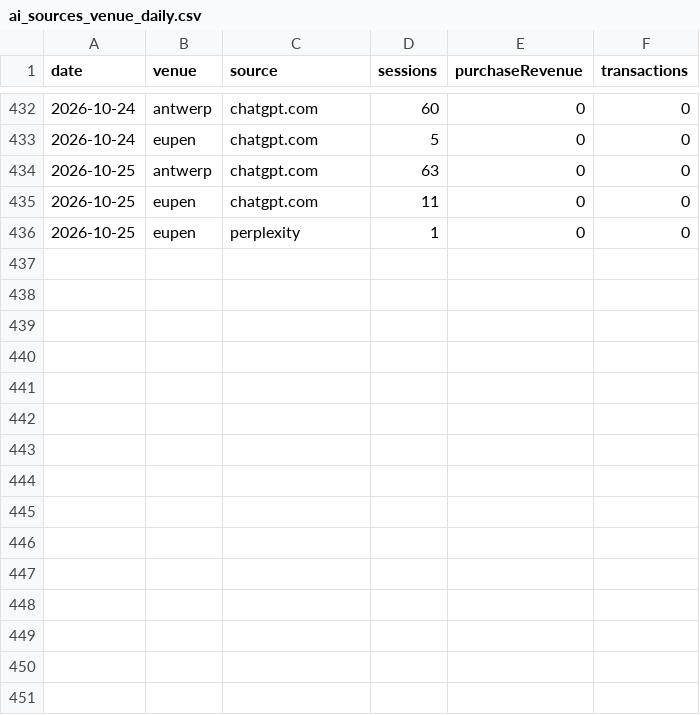
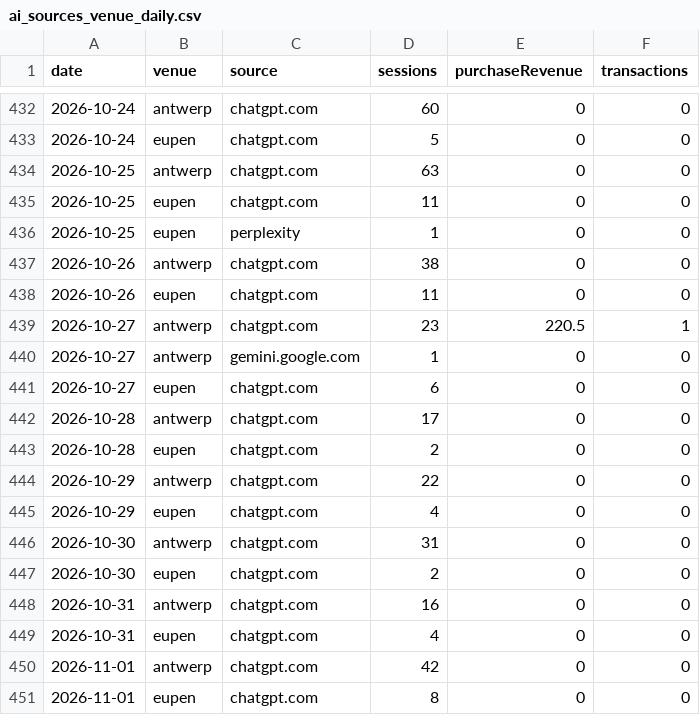
Before and after one commit to Experience-Factory/EF-AI-Traffic-Watch, a CSV file: data/ai_sources_venue_daily.csv, drawn as a sheet; only a part is shown, gaps mark what is left out; the diff names each change by its address in the sheet, - before the commit and + after, or states it on an @@ line.

```diff
--- a/data/ai_sources_venue_daily.csv
+++ b/data/ai_sources_venue_daily.csv
+row 437: 2026-10-26 | antwerp | chatgpt.com | 38 | 0 | 0
+row 438: 2026-10-26 | eupen | chatgpt.com | 11 | 0 | 0
+row 439: 2026-10-27 | antwerp | chatgpt.com | 23 | 220.5 | 1
+row 440: 2026-10-27 | antwerp | gemini.google.com | 1 | 0 | 0
+row 441: 2026-10-27 | eupen | chatgpt.com | 6 | 0 | 0
+row 442: 2026-10-28 | antwerp | chatgpt.com | 17 | 0 | 0
+row 443: 2026-10-28 | eupen | chatgpt.com | 2 | 0 | 0
+row 444: 2026-10-29 | antwerp | chatgpt.com | 22 | 0 | 0
+row 445: 2026-10-29 | eupen | chatgpt.com | 4 | 0 | 0
+row 446: 2026-10-30 | antwerp | chatgpt.com | 31 | 0 | 0
+row 447: 2026-10-30 | eupen | chatgpt.com | 2 | 0 | 0
+row 448: 2026-10-31 | antwerp | chatgpt.com | 16 | 0 | 0
+row 449: 2026-10-31 | eupen | chatgpt.com | 4 | 0 | 0
+row 450: 2026-11-01 | antwerp | chatgpt.com | 42 | 0 | 0
+row 451: 2026-11-01 | eupen | chatgpt.com | 8 | 0 | 0
```
Also changed, not shown: data/ai_sources_daily.csv, data/b2b_daily.csv, 4 other files.
